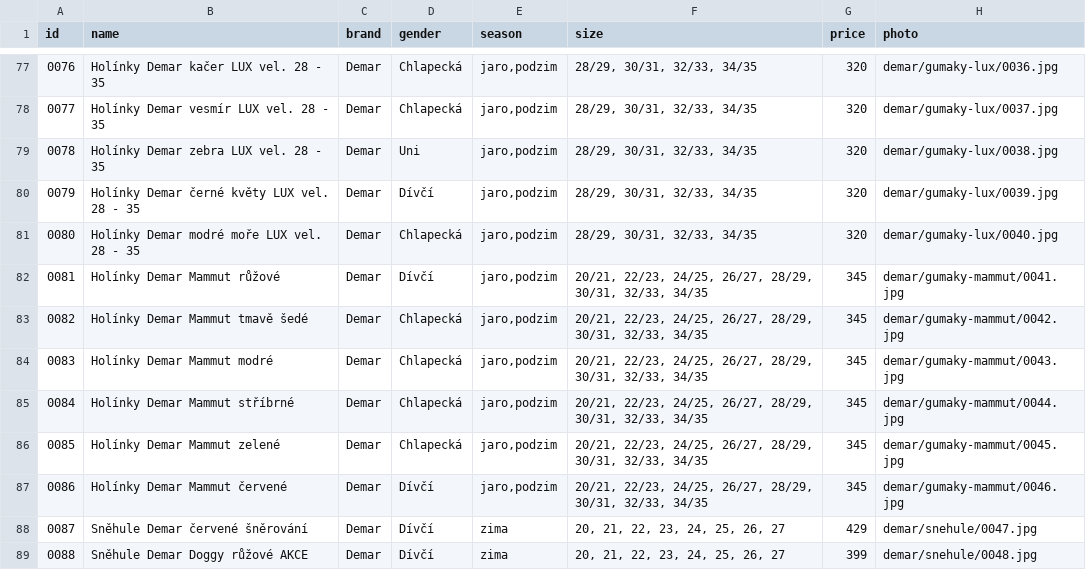
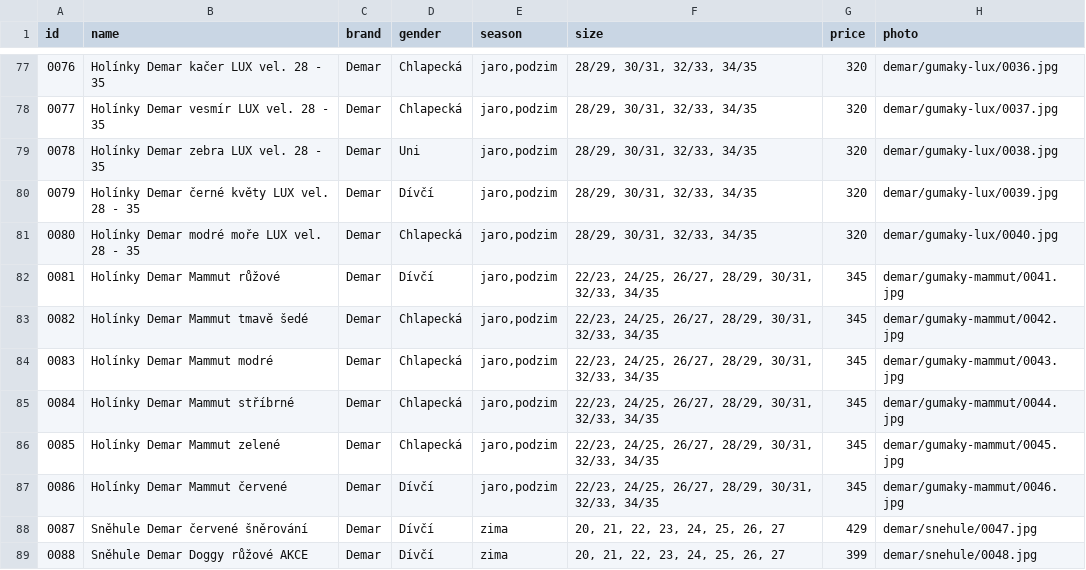
Before and after one commit to ad-ab/boty-boticky, a CSV file: static/boty/products.csv, drawn as a sheet; only a part is shown, gaps mark what is left out.

Commit message:
Update products.csv

```diff
--- a/static/boty/products.csv
+++ b/static/boty/products.csv
@@ -81,8 +81,8 @@ id|name|brand|gender|season|size|price|photo
 0080|Holínky Demar modré moře LUX vel. 28 - 35|Demar|Chlapecká|jaro,podzim|28/29, 30/31, 32/33, 34/35|320|demar/gumaky-lux/0040.jpg
-0081|Holínky Demar Mammut růžové|Demar|Dívčí|jaro,podzim|20/21, 22/23, 24/25, 26/27, 28/29, 30/31, 32/33, 34/35|345|demar/gumaky-mammut/0041.jpg
-0082|Holínky Demar Mammut tmavě šedé|Demar|Chlapecká|jaro,podzim|20/21, 22/23, 24/25, 26/27, 28/29, 30/31, 32/33, 34/35|345|demar/gumaky-mammut/0042.jpg
-0083|Holínky Demar Mammut modré|Demar|Chlapecká|jaro,podzim|20/21, 22/23, 24/25, 26/27, 28/29, 30/31, 32/33, 34/35|345|demar/gumaky-mammut/0043.jpg
-0084|Holínky Demar Mammut stříbrné|Demar|Chlapecká|jaro,podzim|20/21, 22/23, 24/25, 26/27, 28/29, 30/31, 32/33, 34/35|345|demar/gumaky-mammut/0044.jpg
-0085|Holínky Demar Mammut zelené|Demar|Chlapecká|jaro,podzim|20/21, 22/23, 24/25, 26/27, 28/29, 30/31, 32/33, 34/35|345|demar/gumaky-mammut/0045.jpg
-0086|Holínky Demar Mammut červené|Demar|Dívčí|jaro,podzim|20/21, 22/23, 24/25, 26/27, 28/29, 30/31, 32/33, 34/35|345|demar/gumaky-mammut/0046.jpg
+0081|Holínky Demar Mammut růžové|Demar|Dívčí|jaro,podzim|22/23, 24/25, 26/27, 28/29, 30/31, 32/33, 34/35|345|demar/gumaky-mammut/0041.jpg
+0082|Holínky Demar Mammut tmavě šedé|Demar|Chlapecká|jaro,podzim|22/23, 24/25, 26/27, 28/29, 30/31, 32/33, 34/35|345|demar/gumaky-mammut/0042.jpg
+0083|Holínky Demar Mammut modré|Demar|Chlapecká|jaro,podzim|22/23, 24/25, 26/27, 28/29, 30/31, 32/33, 34/35|345|demar/gumaky-mammut/0043.jpg
+0084|Holínky Demar Mammut stříbrné|Demar|Chlapecká|jaro,podzim|22/23, 24/25, 26/27, 28/29, 30/31, 32/33, 34/35|345|demar/gumaky-mammut/0044.jpg
+0085|Holínky Demar Mammut zelené|Demar|Chlapecká|jaro,podzim|22/23, 24/25, 26/27, 28/29, 30/31, 32/33, 34/35|345|demar/gumaky-mammut/0045.jpg
+0086|Holínky Demar Mammut červené|Demar|Dívčí|jaro,podzim|22/23, 24/25, 26/27, 28/29, 30/31, 32/33, 34/35|345|demar/gumaky-mammut/0046.jpg
 0087|Sněhule Demar červené šněrování|Demar|Dívčí|zima|20, 21, 22, 23, 24, 25, 26, 27|429|demar/snehule/0047.jpg
```
